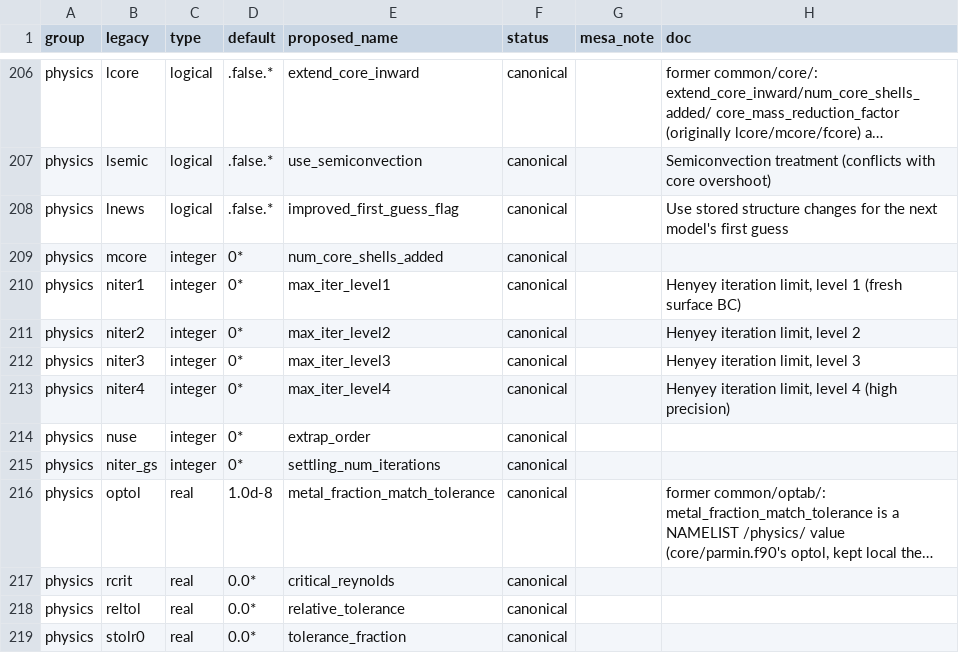
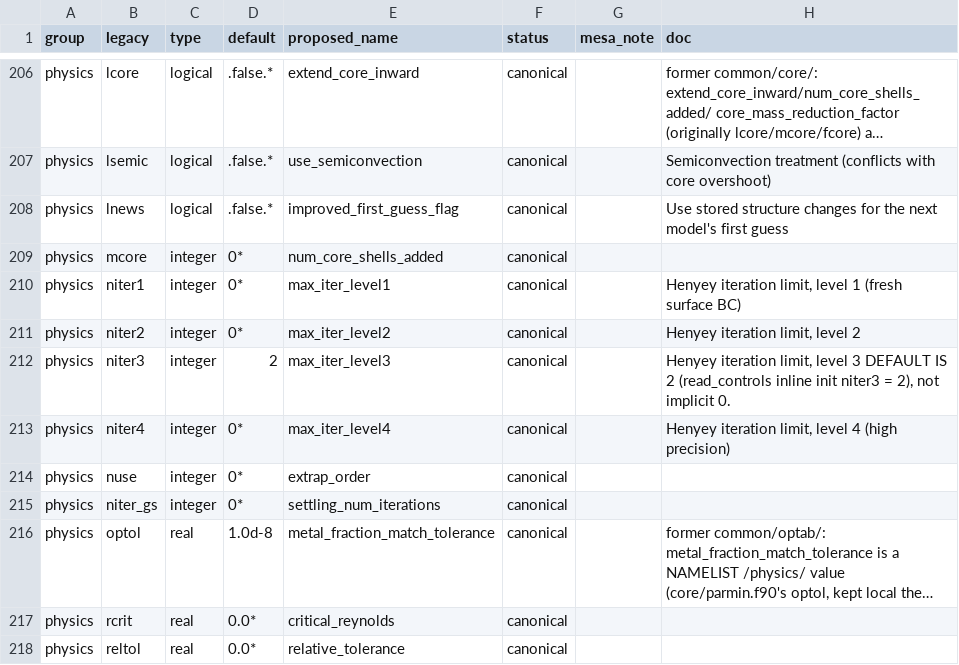
Before and after one commit to parallelpro/yrec, a TSV file: src/defaults/controls_registry.tsv, drawn as a sheet; only a part is shown, gaps mark what is left out; the shorter side is filled out with more unchanged rows; long unchanged cells end in ….

Commit message:
Fix misdocumented max_iter_level3 default: 2, not implicit 0
Same failure class as the first_call_flag fix one commit ago:
read_controls initializes the legacy carrier inline (niter3 = 2),
but the registry marked the default implicit 0. Found by bisecting a
deck-slimming regression -- deleting 'max_iter_level3 = 0' from a
grid deck (believing it default) silently enabled two burn-solution
iterations per model, shifting results at the 1e-5 level from the
first model and breaking convergence later. Registry corrected with
a note; docs regenerated. No code change.

The dropped-controls audit that caught these checked every buffer
default in state/controls_state_def.inc and every inline/DATA
carrier init in read_controls against the registry; these two were
the only mismatches.

Assisted by Claude

```diff
--- a/src/defaults/controls_registry.tsv
+++ b/src/defaults/controls_registry.tsv
@@ -211,3 +211,3 @@ physics	niter1	integer	0*	max_iter_level1	canonical		Henyey iteration limit, lev
 physics	niter2	integer	0*	max_iter_level2	canonical		Henyey iteration limit, level 2
-physics	niter3	integer	0*	max_iter_level3	canonical		Henyey iteration limit, level 3
+physics	niter3	integer	2	max_iter_level3	canonical		Henyey iteration limit, level 3 DEFAULT IS 2 (read_controls inline init niter3 = 2), not implicit 0.
 physics	niter4	integer	0*	max_iter_level4	canonical		Henyey iteration limit, level 4 (high precision)
```
Also changed, not shown: 1 other file.
